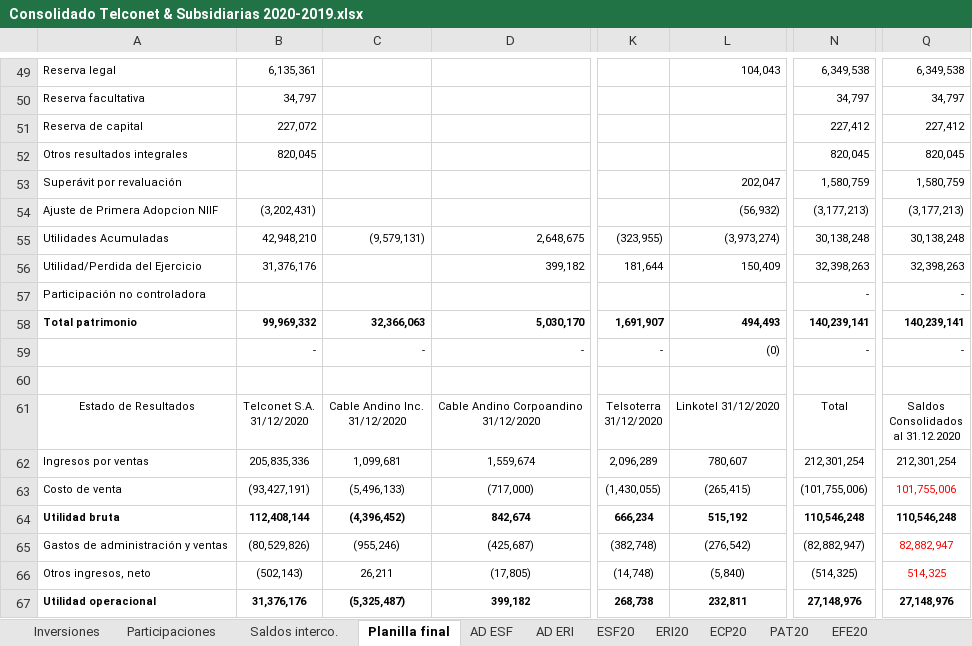
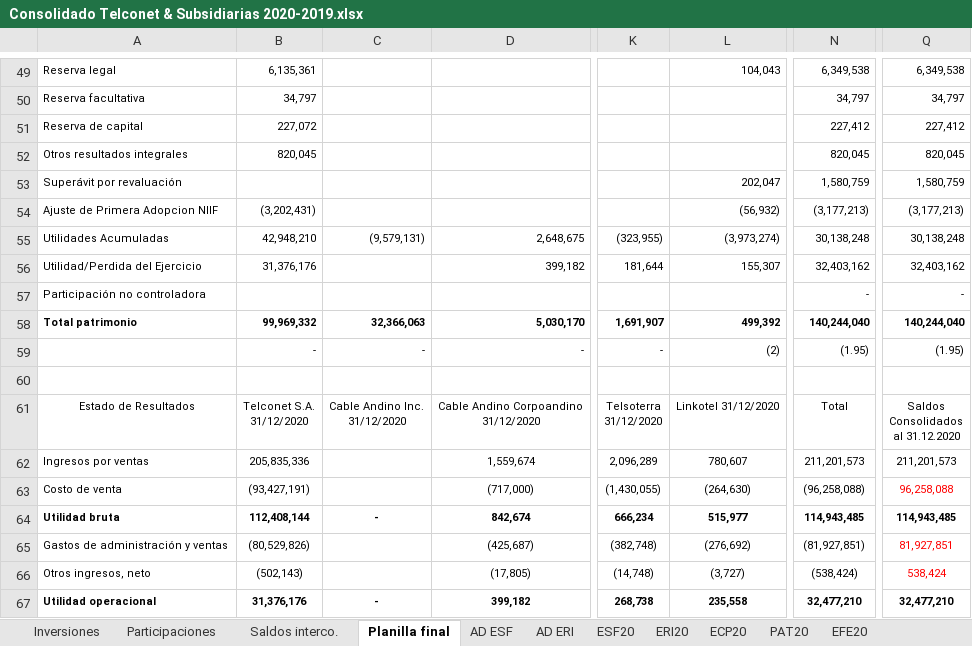
Before and after one commit to Carlosgustavoalmeida/consolidados, an Excel workbook: Consolidado Telconet & Subsidiarias 2020-2019.xlsx, sheet Planilla final, drawn as a sheet; only a part is shown, gaps mark what is left out; values as stored, in another font and other column widths than the file's, no borders; the diff covers the shown part only; the diff names each change by its address in the sheet, - before the commit and + after, or states it on an @@ line.

```diff
--- a/Consolidado Telconet & Subsidiarias 2020-2019.xlsx (sheet Planilla final)
+++ b/Consolidado Telconet & Subsidiarias 2020-2019.xlsx (sheet Planilla final)
-L56: 150,409
+L56: 155,307
-N56: 32,398,263
+N56: 32,403,162
-Q56: 32,398,263
+Q56: 32,403,162
-L58: 494,493
+L58: 499,392
-N58: 140,239,141
+N58: 140,244,040
-Q58: 140,239,141
+Q58: 140,244,040
-L59: (0)
+L59: (2)
-N59: -
+N59: (1.95)
-Q59: -
+Q59: (1.95)
-C62: 1,099,681
+C62: (empty)
-N62: 212,301,254
+N62: 211,201,573
-Q62: 212,301,254
+Q62: 211,201,573
-C63: (5,496,133)
+C63: (empty)
-L63: (265,415)
+L63: (264,630)
-N63: (101,755,006)
+N63: (96,258,088)
-Q63: 101,755,006
+Q63: 96,258,088
-C64: (4,396,452)
+C64: -
-L64: 515,192
+L64: 515,977
-N64: 110,546,248
+N64: 114,943,485
-Q64: 110,546,248
+Q64: 114,943,485
-C65: (955,246)
+C65: (empty)
-L65: (276,542)
+L65: (276,692)
-N65: (82,882,947)
+N65: (81,927,851)
-Q65: 82,882,947
+Q65: 81,927,851
-C66: 26,211
+C66: (empty)
-L66: (5,840)
+L66: (3,727)
-N66: (514,325)
+N66: (538,424)
-Q66: 514,325
+Q66: 538,424
-C67: (5,325,487)
+C67: -
-L67: 232,811
+L67: 235,558
-N67: 27,148,976
+N67: 32,477,210
-Q67: 27,148,976
+Q67: 32,477,210
```
Also changed, not shown: 78 edited cells and cell formats elsewhere in this sheet, sheet PAT20, sheet ECP20, sheet Saldos interco., sheet AD ESF, sheet ESF20, sheet Participaciones, 2 more sheets, formulas that keep their value, hidden cells, 12 other files.
